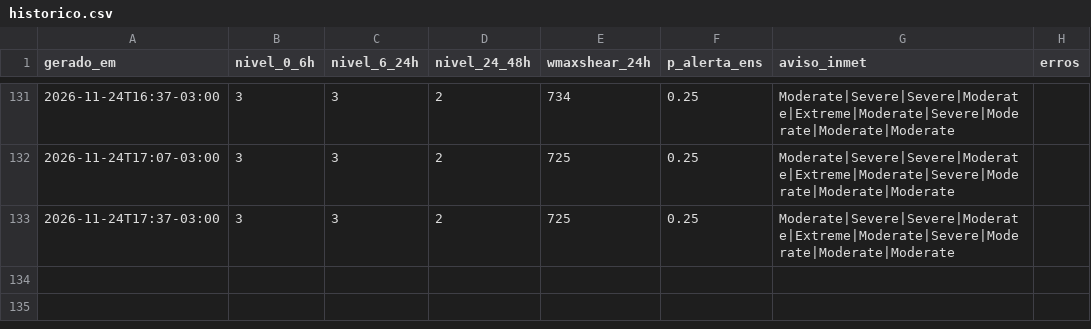
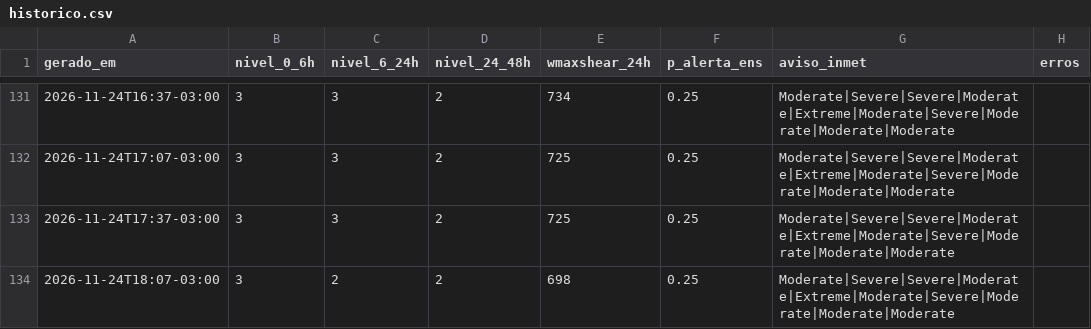
Before and after one commit to lfbarco74-arch/alerta-astorga, a CSV file: historico.csv, drawn as a sheet; only a part is shown, gaps mark what is left out; the diff names each change by its address in the sheet, - before the commit and + after, or states it on an @@ line.

```diff
--- a/historico.csv
+++ b/historico.csv
+row 134: 2026-11-24T18:07-03:00 | 3 | 2 | 2 | 698 | 0.25 | Moderate|Severe|Severe|Moderate|Extreme|Moderate|Severe|Moderate|Moderate|Moderate
```
Also changed, not shown: 2 other files.
